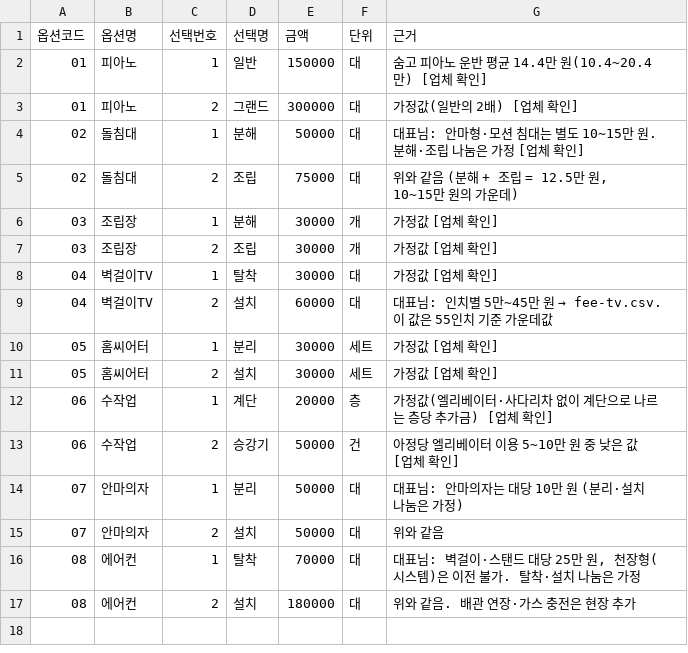
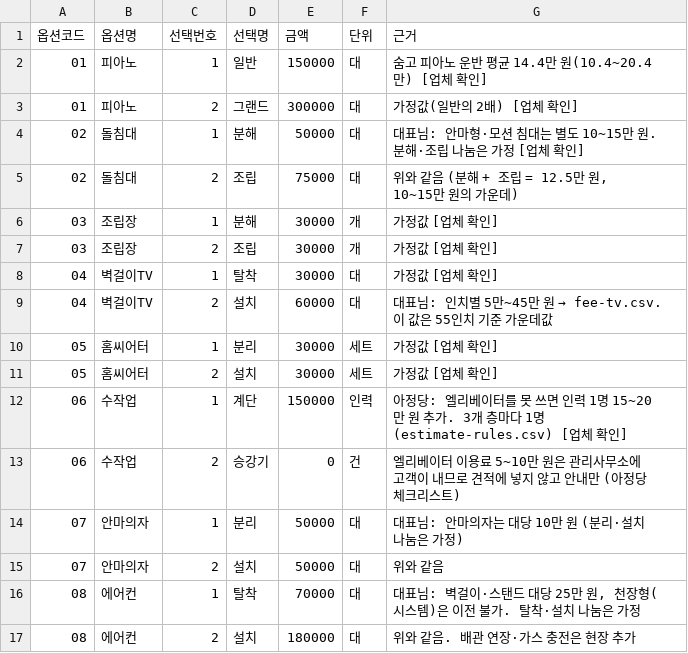
Before and after one commit to hyewan01/CodeMove-AI, a CSV file: docs/estimate/data/fee-option.csv, drawn as a sheet.

```diff
--- a/docs/estimate/data/fee-option.csv
+++ b/docs/estimate/data/fee-option.csv
@@ -11,4 +11,4 @@
 05,홈씨어터,2,설치,30000,세트,"가정값 [업체 확인]"
-06,수작업,1,계단,20000,층,"가정값(엘리베이터·사다리차 없이 계단으로 나르는 층당 추가금) [업체 확인]"
-06,수작업,2,승강기,50000,건,"아정당 엘리베이터 이용 5~10만 원 중 낮은 값 [업체 확인]"
+06,수작업,1,계단,150000,인력,"아정당: 엘리베이터를 못 쓰면 인력 1명 15~20만 원 추가. 3개 층마다 1명 (estimate-rules.csv) [업체 확인]"
+06,수작업,2,승강기,0,건,"엘리베이터 이용료 5~10만 원은 관리사무소에 고객이 내므로 견적에 넣지 않고 안내만 (아정당 체크리스트)"
 07,안마의자,1,분리,50000,대,"대표님: 안마의자는 대당 10만 원 (분리·설치 나눔은 가정)"
```
Also changed, not shown: docs/estimate/data/estimate-rules.csv, docs/estimate/data/fee-base.csv, 30 other files.
